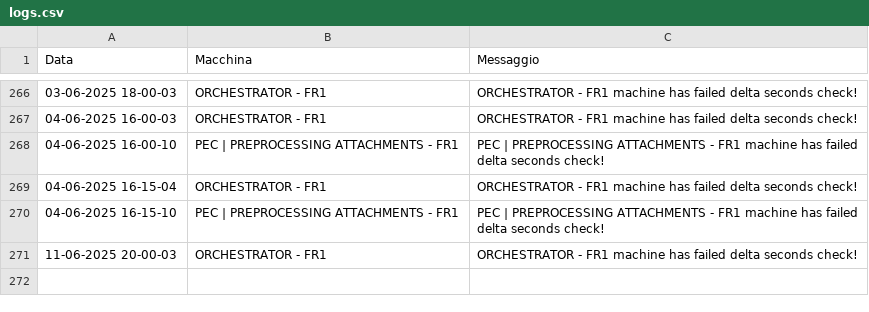
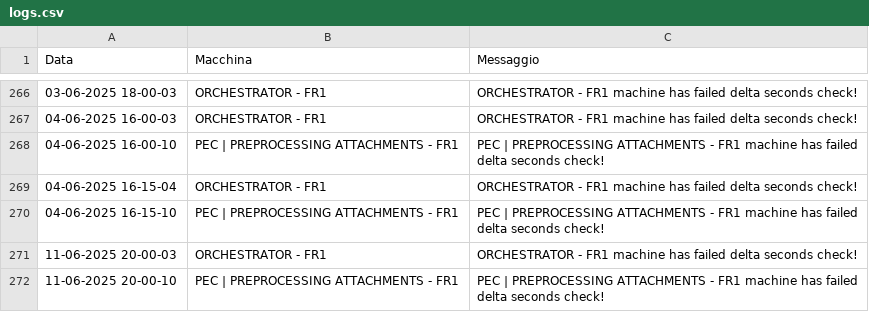
Before and after one commit to TestPowerAutomate/testAlert, a CSV file: logs.csv, drawn as a sheet; only a part is shown, gaps mark what is left out; the diff names each change by its address in the sheet, - before the commit and + after, or states it on an @@ line.

Commit message:
Service Down: PEC | PREPROCESSING ATTACHMENTS - FR1

```diff
--- a/logs.csv
+++ b/logs.csv
+row 272: 11-06-2025 20-00-10 | PEC | PREPROCESSING ATTACHMENTS - FR1 | PEC | PREPROCESSING ATTACHMENTS - FR1 machine has failed delta seconds check!
```
